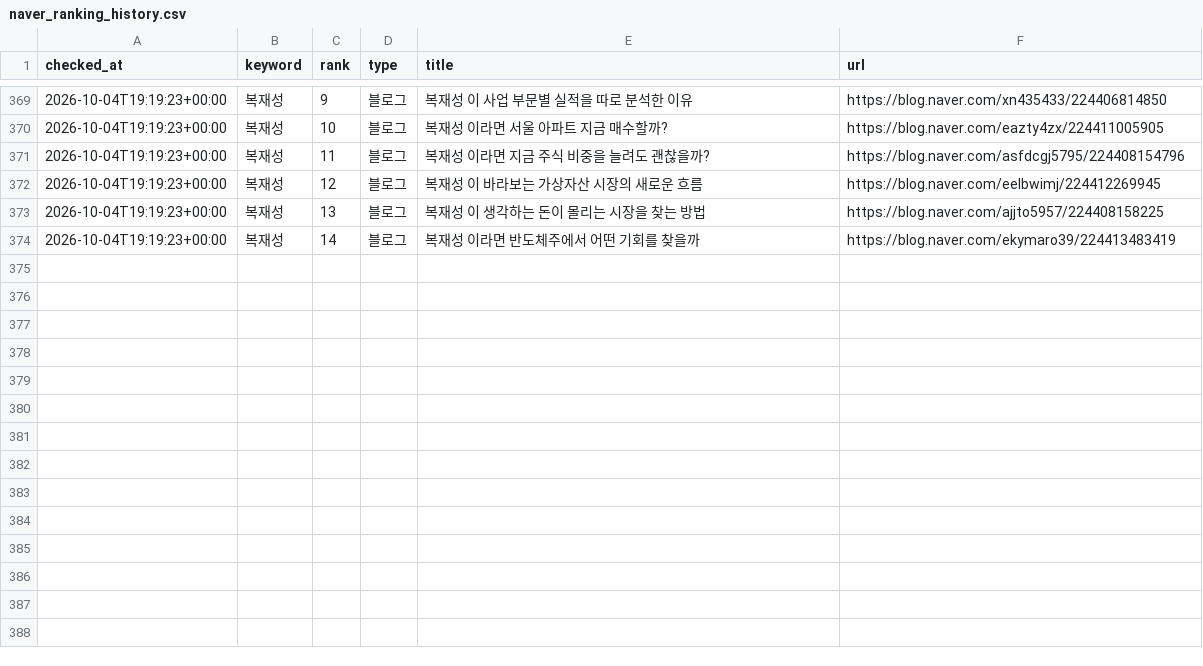
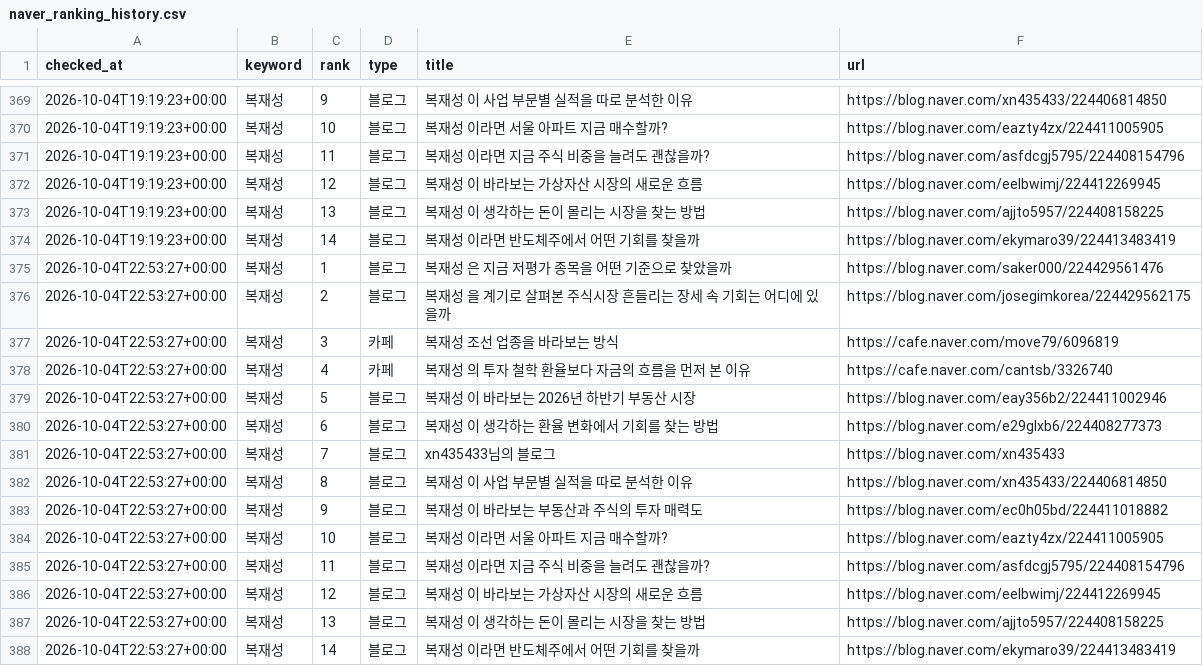
Before and after one commit to hanjaein/jisikgwangjang, a CSV file: data/naver_ranking_history.csv, drawn as a sheet; only a part is shown, gaps mark what is left out; the diff names each change by its address in the sheet, - before the commit and + after, or states it on an @@ line.

```diff
--- a/data/naver_ranking_history.csv
+++ b/data/naver_ranking_history.csv
+row 375: 2026-10-04T22:53:27+00:00 | 복재성 | 1 | 블로그 | 복재성 은 지금 저평가 종목을 어떤 기준으로 찾았을까 | https://blog.naver.com/saker000/224429561476
+row 376: 2026-10-04T22:53:27+00:00 | 복재성 | 2 | 블로그 | 복재성 을 계기로 살펴본 주식시장 흔들리는 장세 속 기회는 어디에 있을까 | https://blog.naver.com/josegimkorea/224429562175
+row 377: 2026-10-04T22:53:27+00:00 | 복재성 | 3 | 카페 | 복재성 조선 업종을 바라보는 방식 | https://cafe.naver.com/move79/6096819
+row 378: 2026-10-04T22:53:27+00:00 | 복재성 | 4 | 카페 | 복재성 의 투자 철학 환율보다 자금의 흐름을 먼저 본 이유 | https://cafe.naver.com/cantsb/3326740
+row 379: 2026-10-04T22:53:27+00:00 | 복재성 | 5 | 블로그 | 복재성 이 바라보는 2026년 하반기 부동산 시장 | https://blog.naver.com/eay356b2/224411002946
+row 380: 2026-10-04T22:53:27+00:00 | 복재성 | 6 | 블로그 | 복재성 이 생각하는 환율 변화에서 기회를 찾는 방법 | https://blog.naver.com/e29glxb6/224408277373
+row 381: 2026-10-04T22:53:27+00:00 | 복재성 | 7 | 블로그 | xn435433님의 블로그 | https://blog.naver.com/xn435433
+row 382: 2026-10-04T22:53:27+00:00 | 복재성 | 8 | 블로그 | 복재성 이 사업 부문별 실적을 따로 분석한 이유 | https://blog.naver.com/xn435433/224406814850
+row 383: 2026-10-04T22:53:27+00:00 | 복재성 | 9 | 블로그 | 복재성 이 바라보는 부동산과 주식의 투자 매력도 | https://blog.naver.com/ec0h05bd/224411018882
+row 384: 2026-10-04T22:53:27+00:00 | 복재성 | 10 | 블로그 | 복재성 이라면 서울 아파트 지금 매수할까? | https://blog.naver.com/eazty4zx/224411005905
+row 385: 2026-10-04T22:53:27+00:00 | 복재성 | 11 | 블로그 | 복재성 이라면 지금 주식 비중을 늘려도 괜찮을까? | https://blog.naver.com/asfdcgj5795/224408154796
+row 386: 2026-10-04T22:53:27+00:00 | 복재성 | 12 | 블로그 | 복재성 이 바라보는 가상자산 시장의 새로운 흐름 | https://blog.naver.com/eelbwimj/224412269945
+row 387: 2026-10-04T22:53:27+00:00 | 복재성 | 13 | 블로그 | 복재성 이 생각하는 돈이 몰리는 시장을 찾는 방법 | https://blog.naver.com/ajjto5957/224408158225
+row 388: 2026-10-04T22:53:27+00:00 | 복재성 | 14 | 블로그 | 복재성 이라면 반도체주에서 어떤 기회를 찾을까 | https://blog.naver.com/ekymaro39/224413483419
```
Also changed, not shown: 1 other file.
